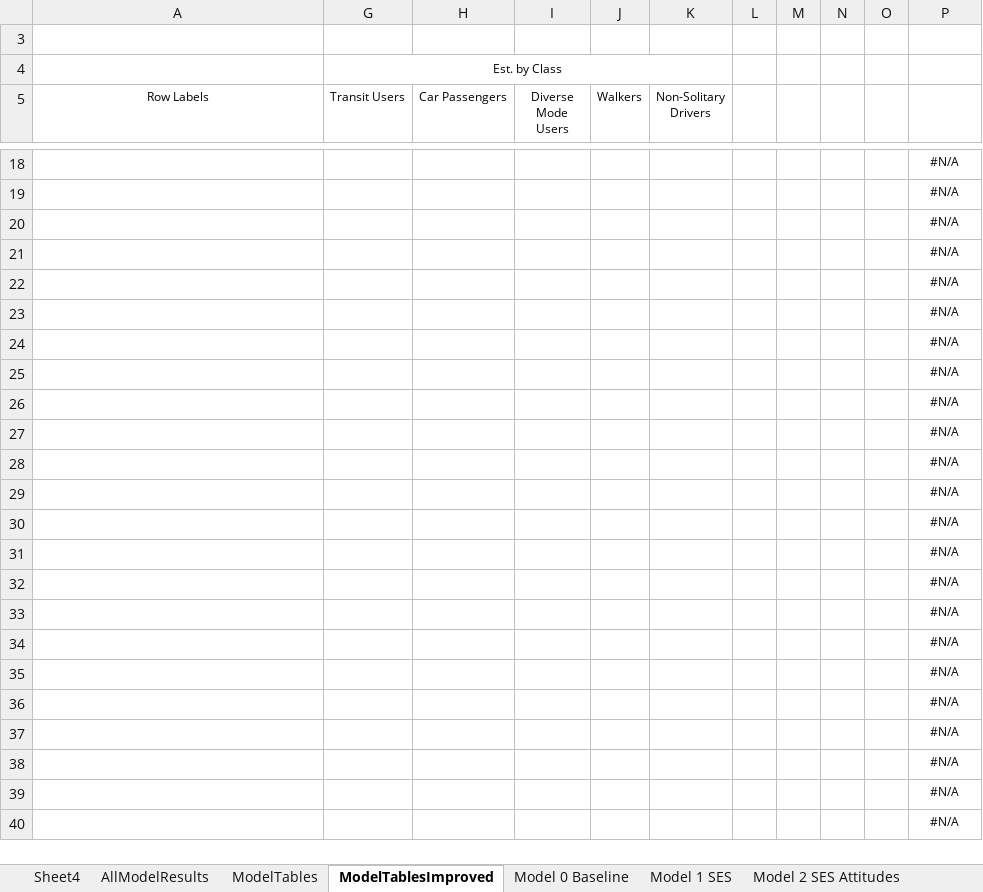
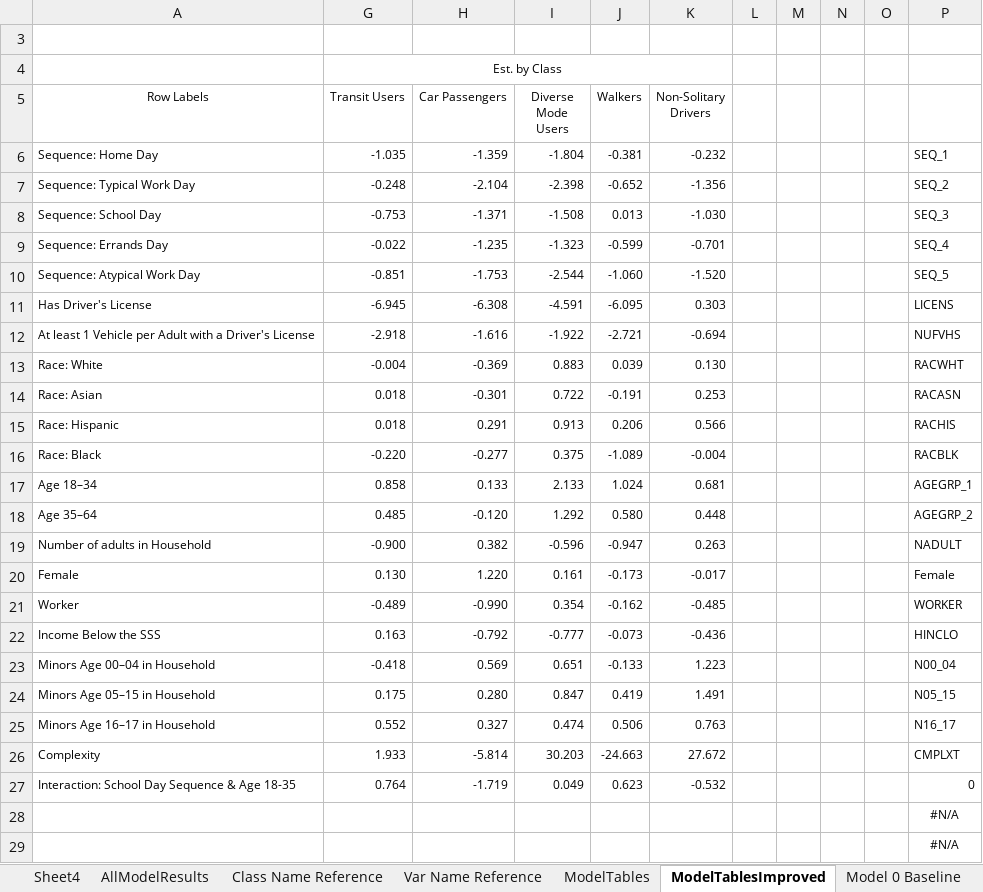
Before and after one commit to e-mcbride/PSRC.analysis, an Excel workbook: analysis/figures/pasted-results-from-mplus.xlsx, sheet ModelTablesImproved, drawn as a sheet; only a part is shown, gaps mark what is left out; the shorter side is filled out with more unchanged rows; values as stored, in another font and other column widths than the file's, no borders; charts and pictures and conditional formats not drawn; removed rows and columns are numbered as before the commit, all else as after; the diff covers the shown part only; the diff names each change by its address in the sheet, - before the commit and + after, or states it on an @@ line.

Commit message:
some changes: added interaction effects experimentally

```diff
--- a/analysis/figures/pasted-results-from-mplus.xlsx (sheet ModelTablesImproved)
+++ b/analysis/figures/pasted-results-from-mplus.xlsx (sheet ModelTablesImproved)
-row 18:  |  |  |  |  |  |  |  |  |  | #N/A
-row 19:  |  |  |  |  |  |  |  |  |  | #N/A
-row 20:  |  |  |  |  |  |  |  |  |  | #N/A
-row 21:  |  |  |  |  |  |  |  |  |  | #N/A
-row 22:  |  |  |  |  |  |  |  |  |  | #N/A
-row 23:  |  |  |  |  |  |  |  |  |  | #N/A
-row 24:  |  |  |  |  |  |  |  |  |  | #N/A
-row 25:  |  |  |  |  |  |  |  |  |  | #N/A
-row 26:  |  |  |  |  |  |  |  |  |  | #N/A
-row 27:  |  |  |  |  |  |  |  |  |  | #N/A
+row 6: Sequence: Home Day | -1.035 | -1.359 | -1.804 | -0.381 | -0.232 |  |  |  |  | SEQ_1
+row 7: Sequence: Typical Work Day | -0.248 | -2.104 | -2.398 | -0.652 | -1.356 |  |  |  |  | SEQ_2
+row 8: Sequence: School Day | -0.753 | -1.371 | -1.508 | 0.013 | -1.030 |  |  |  |  | SEQ_3
+row 9: Sequence: Errands Day | -0.022 | -1.235 | -1.323 | -0.599 | -0.701 |  |  |  |  | SEQ_4
+row 10: Sequence: Atypical Work Day | -0.851 | -1.753 | -2.544 | -1.060 | -1.520 |  |  |  |  | SEQ_5
+row 11: Has Driver's License | -6.945 | -6.308 | -4.591 | -6.095 | 0.303 |  |  |  |  | LICENS
+row 12: At least 1 Vehicle per Adult with a Driver's License | -2.918 | -1.616 | -1.922 | -2.721 | -0.694 |  |  |  |  | NUFVHS
+row 13: Race: White | -0.004 | -0.369 | 0.883 | 0.039 | 0.130 |  |  |  |  | RACWHT
+row 14: Race: Asian | 0.018 | -0.301 | 0.722 | -0.191 | 0.253 |  |  |  |  | RACASN
+row 15: Race: Hispanic | 0.018 | 0.291 | 0.913 | 0.206 | 0.566 |  |  |  |  | RACHIS
+row 16: Race: Black | -0.220 | -0.277 | 0.375 | -1.089 | -0.004 |  |  |  |  | RACBLK
+row 17: Age 18–34 | 0.858 | 0.133 | 2.133 | 1.024 | 0.681 |  |  |  |  | AGEGRP_1
+row 18: Age 35–64 | 0.485 | -0.120 | 1.292 | 0.580 | 0.448 |  |  |  |  | AGEGRP_2
+row 19: Number of adults in Household | -0.900 | 0.382 | -0.596 | -0.947 | 0.263 |  |  |  |  | NADULT
+row 20: Female | 0.130 | 1.220 | 0.161 | -0.173 | -0.017 |  |  |  |  | Female
+row 21: Worker | -0.489 | -0.990 | 0.354 | -0.162 | -0.485 |  |  |  |  | WORKER
+row 22: Income Below the SSS | 0.163 | -0.792 | -0.777 | -0.073 | -0.436 |  |  |  |  | HINCLO
+row 23: Minors Age 00–04 in Household | -0.418 | 0.569 | 0.651 | -0.133 | 1.223 |  |  |  |  | N00_04
+row 24: Minors Age 05–15 in Household | 0.175 | 0.280 | 0.847 | 0.419 | 1.491 |  |  |  |  | N05_15
+row 25: Minors Age 16–17 in Household | 0.552 | 0.327 | 0.474 | 0.506 | 0.763 |  |  |  |  | N16_17
+row 26: Complexity | 1.933 | -5.814 | 30.203 | -24.663 | 27.672 |  |  |  |  | CMPLXT
+row 27: Interaction: School Day Sequence & Age 18-35 | 0.764 | -1.719 | 0.049 | 0.623 | -0.532 |  |  |  |  | 0
```
Also changed, not shown: 12 removed rows elsewhere in this sheet, sheet AllModelResults, sheet ModelTables, sheet Var Name Reference, sheet Model 3 Female x complexity, sheet Model 2 SES Attitudes, sheet Model 1 SES, 1 more sheet, other sheet tabs, formulas that keep their value, hidden cells, charts or pictures.
